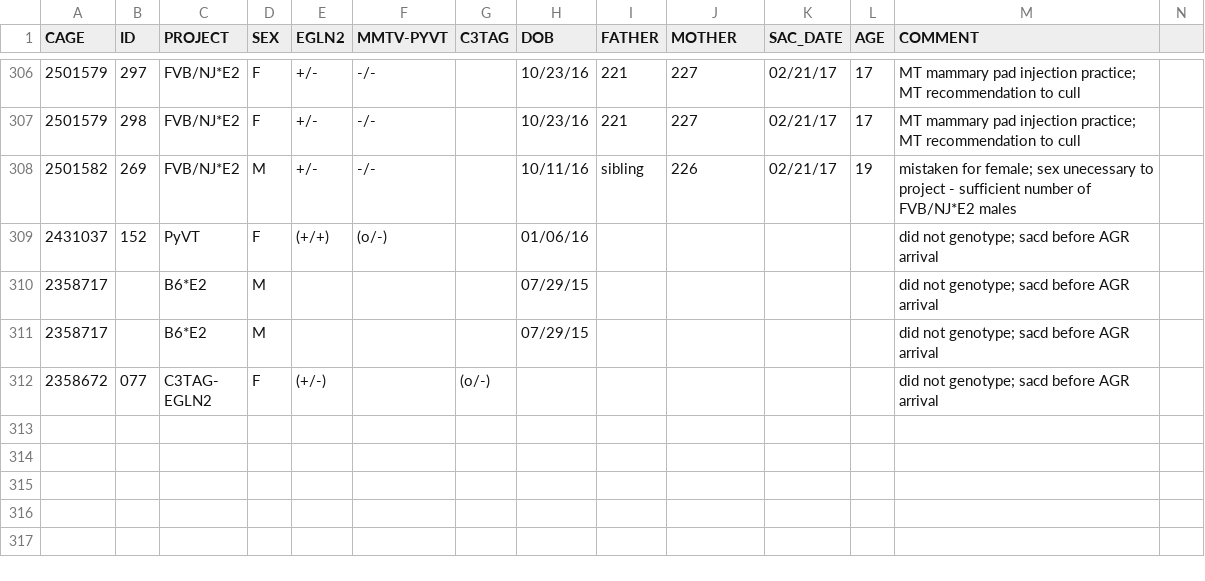
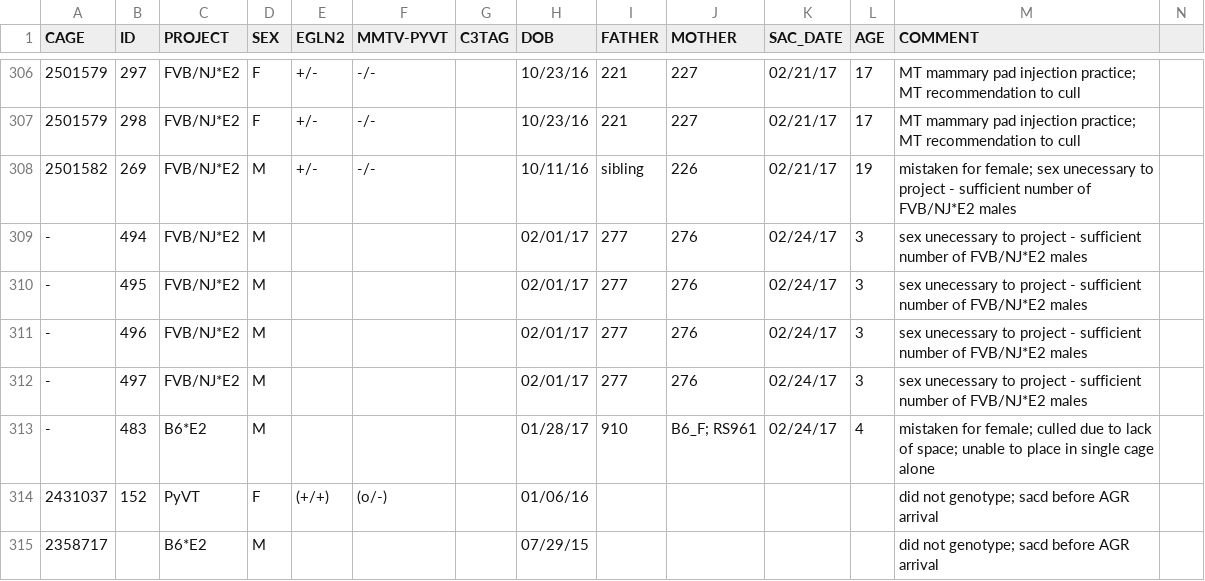
Before and after one commit to qzhanglab/animal_tracking, a CSV file: sac_archive.csv, drawn as a sheet; only a part is shown, gaps mark what is left out; the shorter side is filled out with more unchanged rows; rows hold the shown columns only; the diff names each change by its address in the sheet, - before the commit and + after, or states it on an @@ line.

Commit message:
sep pups 491-497 from 276; 483 mistaken for female, culled

```diff
--- a/sac_archive.csv
+++ b/sac_archive.csv
+row 309: - | 494 | FVB/NJ*E2 | M |  |  |  | 02/01/17 | 277 | 276 | 02/24/17 | 3 | sex unecessary to project - sufficient number of FVB/NJ*E2 males
+row 310: - | 495 | FVB/NJ*E2 | M |  |  |  | 02/01/17 | 277 | 276 | 02/24/17 | 3 | sex unecessary to project - sufficient number of FVB/NJ*E2 males
+row 311: - | 496 | FVB/NJ*E2 | M |  |  |  | 02/01/17 | 277 | 276 | 02/24/17 | 3 | sex unecessary to project - sufficient number of FVB/NJ*E2 males
+row 312: - | 497 | FVB/NJ*E2 | M |  |  |  | 02/01/17 | 277 | 276 | 02/24/17 | 3 | sex unecessary to project - sufficient number of FVB/NJ*E2 males
+row 313: - | 483 | B6*E2 | M |  |  |  | 01/28/17 | 910 | B6_F; RS961 | 02/24/17 | 4 | mistaken for female; culled due to lack of space; unable to place in single cage alone
```
Also changed, not shown: master_animal_list.csv.
